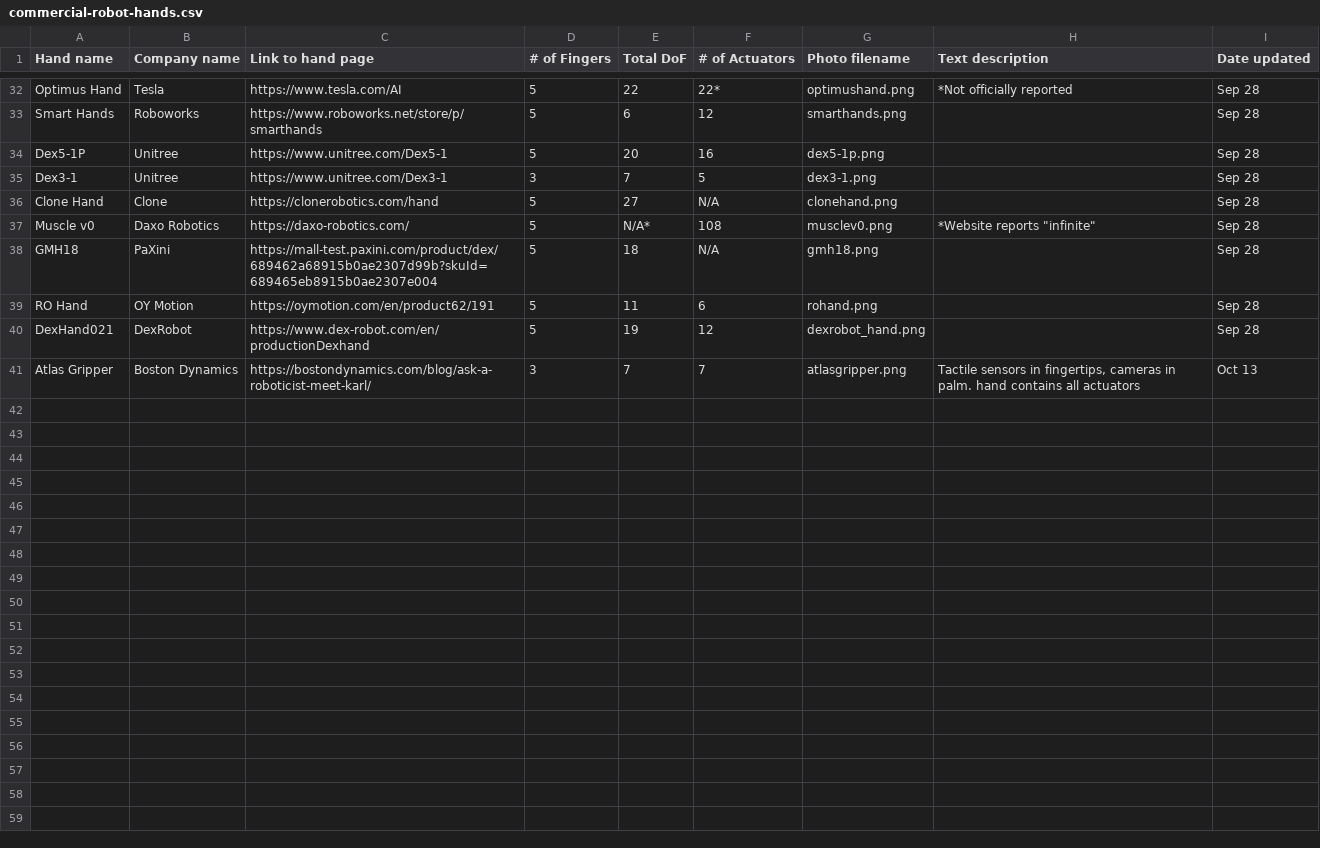
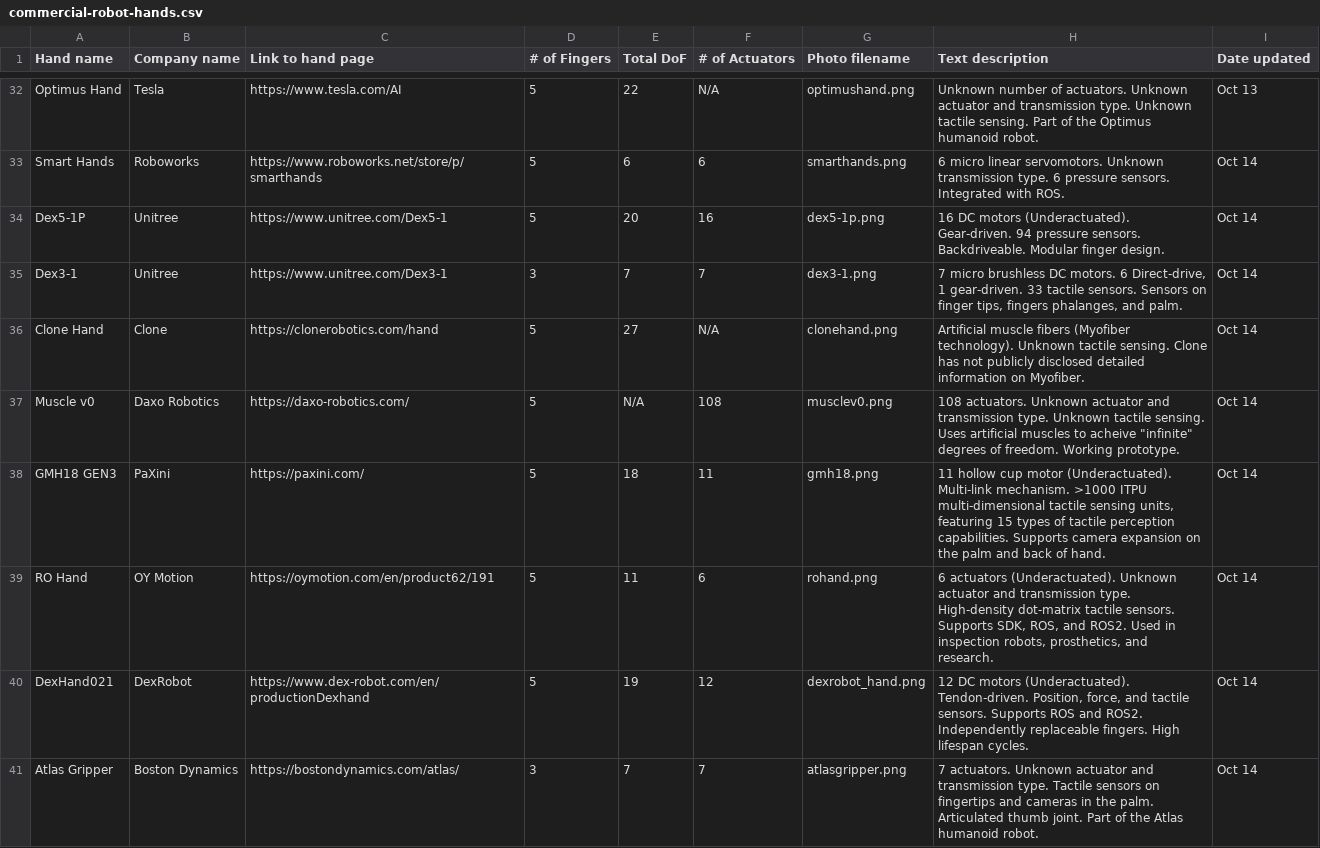
Before and after one commit to ryanhay29/DRAFThand-erc.github.io, a CSV file: data/commercial-robot-hands.csv, drawn as a sheet; only a part is shown, gaps mark what is left out; removed rows and columns are numbered as before the commit, all else as after; the diff covers the shown part only; the diff names each change by its address in the sheet, - before the commit and + after, or states it on an @@ line.

Commit message:
Finished all descriptions, will likely revise. Also updated Tesla image and added back surge hand.

```diff
--- a/data/commercial-robot-hands.csv
+++ b/data/commercial-robot-hands.csv
-F32 (# of Actuators): 22*
+F32 (# of Actuators): N/A
-H32 (Text description): *Not officially reported
+H32 (Text description): Unknown number of actuators. Unknown actuator and transmission type. Unknown tactile sensing. Part of the Optimus humanoid robot.
-I32 (Date updated): Sep 28
+I32 (Date updated): Oct 13
-F33 (# of Actuators): 12
+F33 (# of Actuators): 6
-H33 (Text description): (empty)
+H33 (Text description): 6 micro linear servomotors. Unknown transmission type. 6 pressure sensors. Integrated with ROS.
-I33:I37 (Date updated): Sep 28
+I33:I37 (Date updated): Oct 14
-H34 (Text description): (empty)
+H34 (Text description): 16 DC motors (Underactuated). Gear-driven. 94 pressure sensors. Backdriveable. Modular finger design.
-F35 (# of Actuators): 5
+F35 (# of Actuators): 7
-H35 (Text description): (empty)
+H35 (Text description): 7 micro brushless DC motors. 6 Direct-drive, 1 gear-driven. 33 tactile sensors. Sensors on finger tips, fingers phalanges, and palm.
-H36 (Text description): (empty)
+H36 (Text description): Artificial muscle fibers (Myofiber technology). Unknown tactile sensing. Clone has not publicly disclosed detailed information on Myofiber.
-E37 (Total DoF): N/A*
+E37 (Total DoF): N/A
-H37 (Text description): *Website reports "infinite"
+H37 (Text description): 108 actuators. Unknown actuator and transmission type. Unknown tactile sensing. Uses artificial muscles to acheive "infinite" degrees of freedom. Working prototype.
-row 38: GMH18 | PaXini | https://mall-test.paxini.com/product/dex/689462a68915b0ae2307d99b?skuId=689465eb8915b0ae2307e004 | 5 | 18 | N/A | gmh18.png |  | Sep 28
+row 38: GMH18 GEN3 | PaXini | https://paxini.com/ | 5 | 18 | 11 | gmh18.png | 11 hollow cup motor (Underactuated). Multi-link mechanism. >1000 ITPU multi-dimensional tactile sensing units, featuring 15 types of tactile perception capabilities. Supports camera expansion on the palm and back of hand. | Oct 14
-H39 (Text description): (empty)
+H39 (Text description): 6 actuators (Underactuated). Unknown actuator and transmission type. High-density dot-matrix tactile sensors. Supports SDK, ROS, and ROS2. Used in inspection robots, prosthetics, and research.
-I39:I40 (Date updated): Sep 28
+I39:I40 (Date updated): Oct 14
-H40 (Text description): (empty)
+H40 (Text description): 12 DC motors (Underactuated). Tendon-driven. Position, force, and tactile sensors. Supports ROS and ROS2. Independently replaceable fingers. High lifespan cycles.
-C41 (Link to hand page): https://bostondynamics.com/blog/ask-a-roboticist-meet-karl/
+C41 (Link to hand page): https://bostondynamics.com/atlas/
-H41 (Text description): Tactile sensors in fingertips, cameras in palm. hand contains all actuators
+H41 (Text description): 7 actuators. Unknown actuator and transmission type. Tactile sensors on fingertips and cameras in the palm. Articulated thumb joint. Part of the Atlas humanoid robot.
-I41 (Date updated): Oct 13
+I41 (Date updated): Oct 14
```
Also changed, not shown: 50 edited cells elsewhere in this file, 3 other files.
